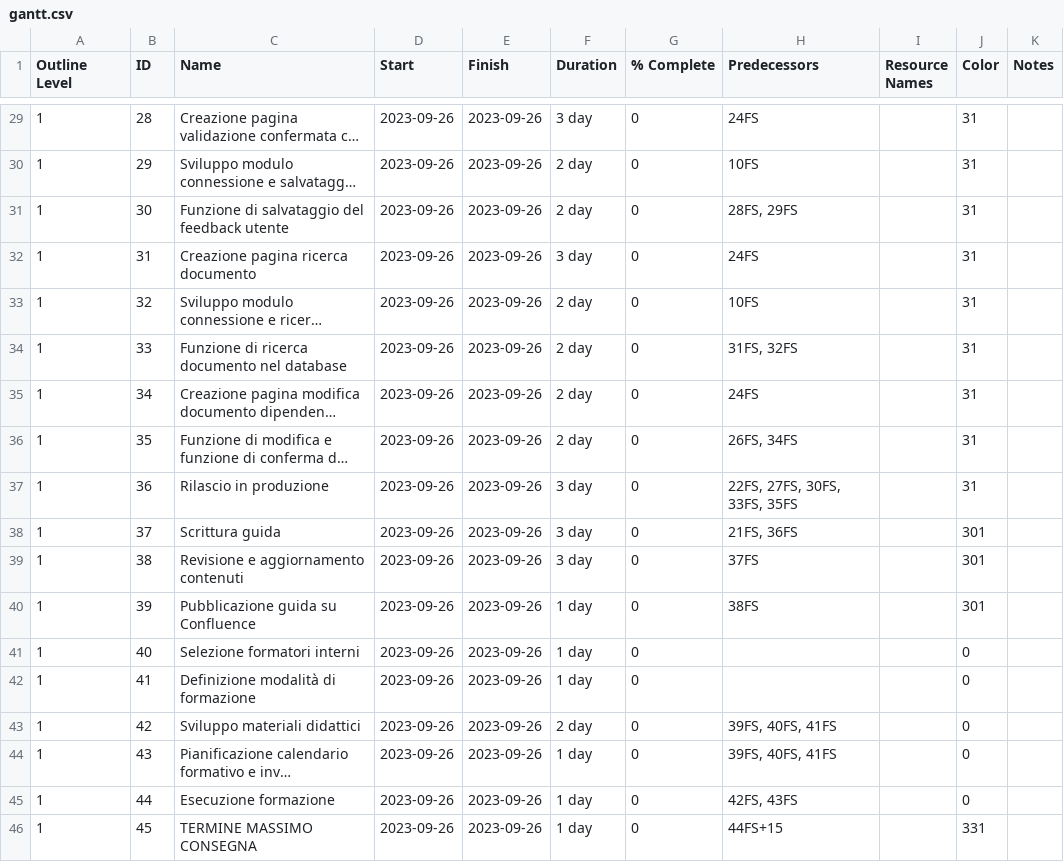
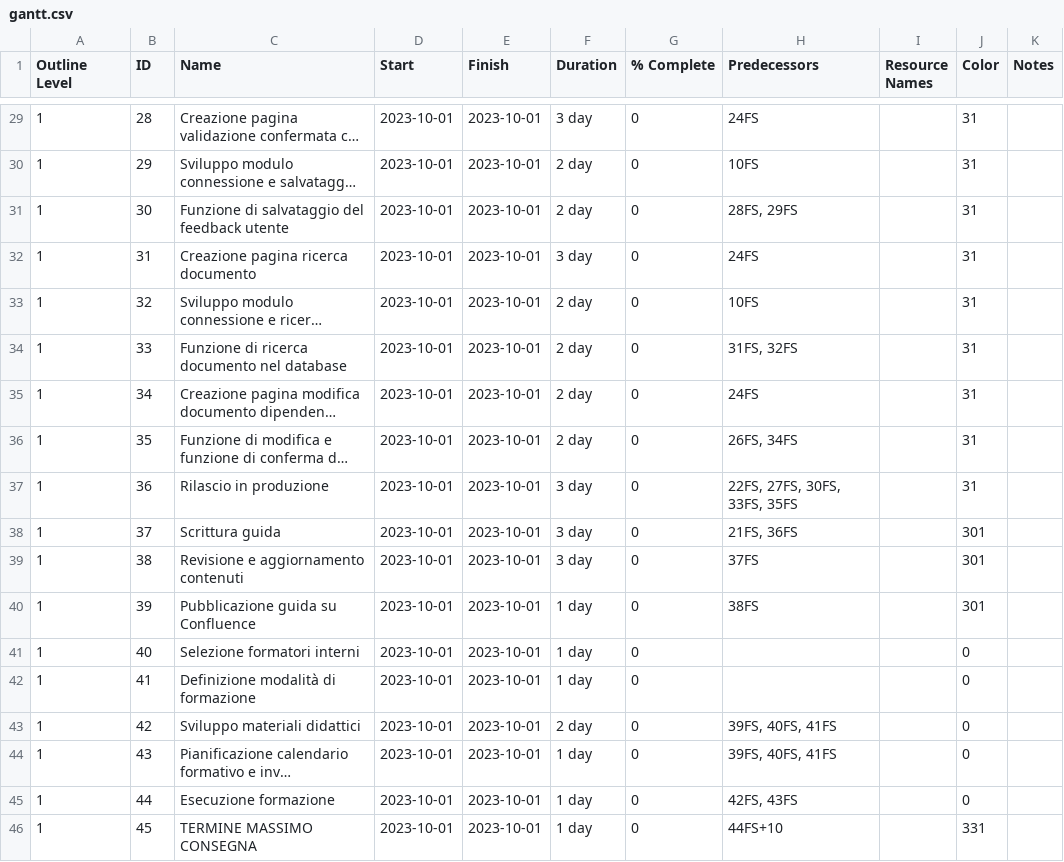
Before and after one commit to Lorenzo-Gardini/Project-Management, a CSV file: report/files/gantt.csv, drawn as a sheet; only a part is shown, gaps mark what is left out; long unchanged cells end in …; the diff covers the shown part only; the diff names each change by its address in the sheet, - before the commit and + after, or states it on an @@ line.

```diff
--- a/report/files/gantt.csv
+++ b/report/files/gantt.csv
-D29:D46 (Start): 2023-09-26
+D29:D46 (Start): 2023-10-01
-E29:E46 (Finish): 2023-09-26
+E29:E46 (Finish): 2023-10-01
-H46 (Predecessors): 44FS+15
+H46 (Predecessors): 44FS+10
```
Also changed, not shown: 54 edited cells elsewhere in this file, 1 other file.
